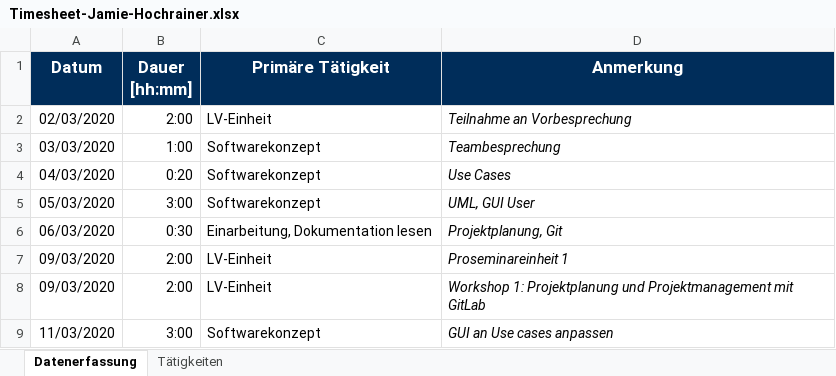
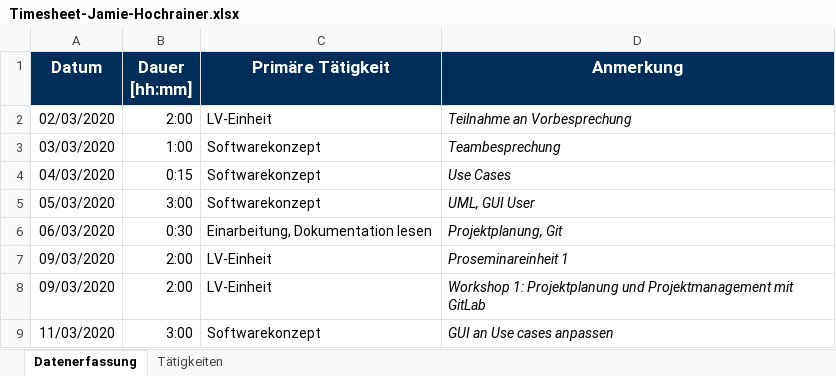
Before and after one commit to georg-wenzel/prodiga-IoT, an Excel workbook: docs/Timesheets/Timesheet-Jamie-Hochrainer.xlsx, sheet Datenerfassung, drawn as a sheet; only a part is shown; values as stored, in another font and other column widths than the file's, no borders; the diff covers the shown part only; the diff names each change by its address in the sheet, - before the commit and + after, or states it on an @@ line.

```diff
--- a/docs/Timesheets/Timesheet-Jamie-Hochrainer.xlsx (sheet Datenerfassung)
+++ b/docs/Timesheets/Timesheet-Jamie-Hochrainer.xlsx (sheet Datenerfassung)
-B4 (Dauer [hh:mm]): 0:20
+B4 (Dauer [hh:mm]): 0:15
```
Also changed, not shown: 8 added rows and 9 edited cells elsewhere in this sheet.
